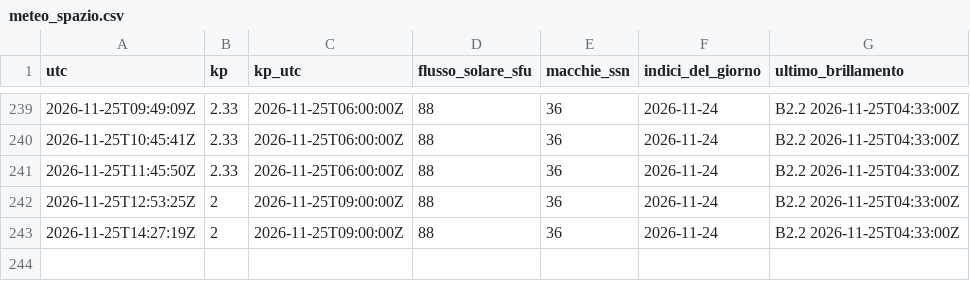
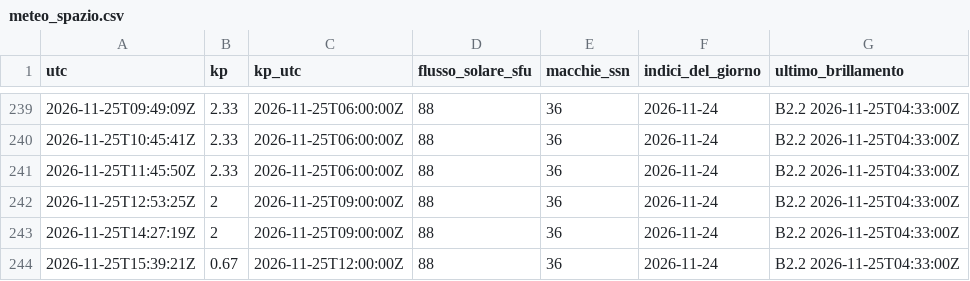
Before and after one commit to altolazio/propagazione_HF, a CSV file: 2026-11/meteo_spazio.csv, drawn as a sheet; only a part is shown, gaps mark what is left out; the diff names each change by its address in the sheet, - before the commit and + after, or states it on an @@ line.

```diff
--- a/2026-11/meteo_spazio.csv
+++ b/2026-11/meteo_spazio.csv
+row 244: 2026-11-25T15:39:21Z | 0.67 | 2026-11-25T12:00:00Z | 88 | 36 | 2026-11-24 | B2.2 2026-11-25T04:33:00Z
```
Also changed, not shown: 2026-11/bande.csv, 2026-11/cluster_spot.csv, 6 other files.
